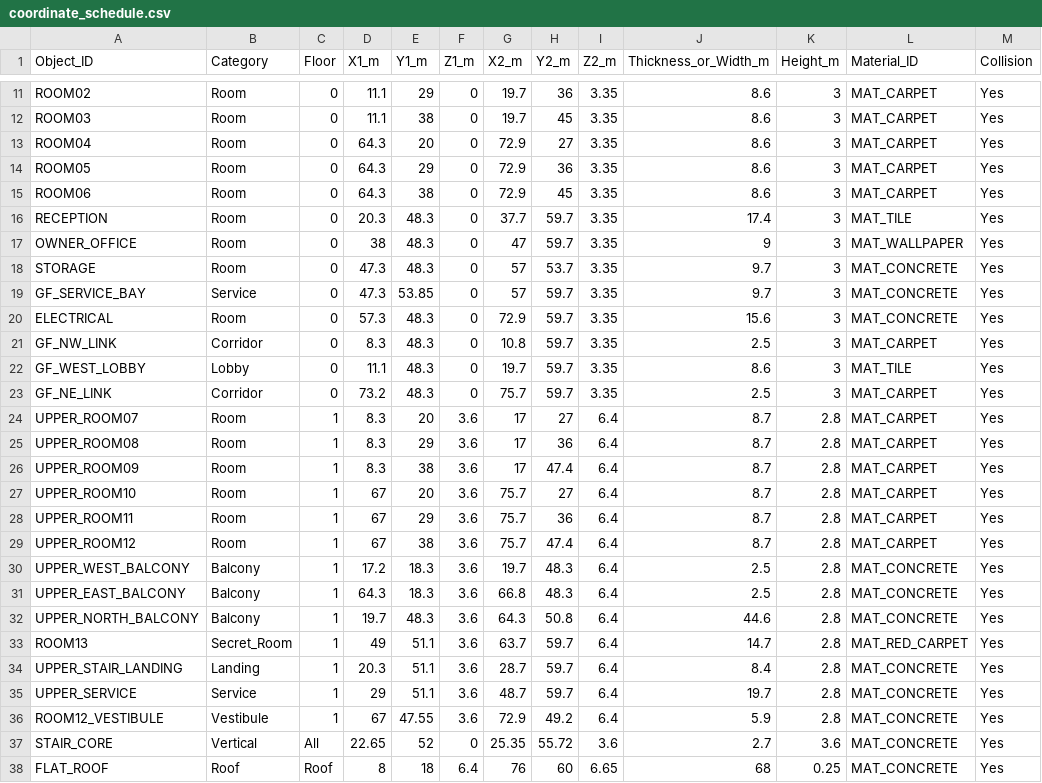
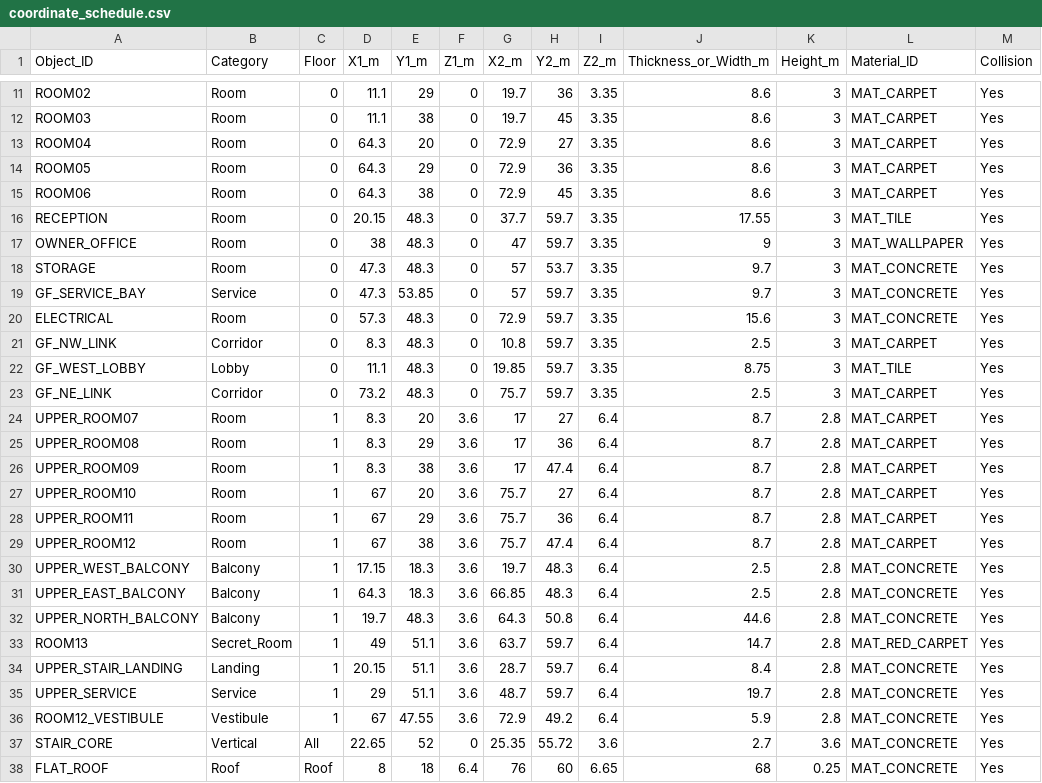
Before and after one commit to Haigone/UEFN-w-Kavasaki, a CSV file: Horror Motel Fable/coordinate_schedule.csv, drawn as a sheet; only a part is shown, gaps mark what is left out; the diff names each change by its address in the sheet, - before the commit and + after, or states it on an @@ line.

Commit message:
Align legacy coordinate schedule room bounds to R2.2 wall faces

```diff
--- a/Horror Motel Fable/coordinate_schedule.csv
+++ b/Horror Motel Fable/coordinate_schedule.csv
-D16 (X1_m): 20.3
+D16 (X1_m): 20.15
-J16 (Thickness_or_Width_m): 17.4
+J16 (Thickness_or_Width_m): 17.55
-G22 (X2_m): 19.7
+G22 (X2_m): 19.85
-J22 (Thickness_or_Width_m): 8.6
+J22 (Thickness_or_Width_m): 8.75
-D30 (X1_m): 17.2
+D30 (X1_m): 17.15
-G31 (X2_m): 66.8
+G31 (X2_m): 66.85
-D34 (X1_m): 20.3
+D34 (X1_m): 20.15
```
